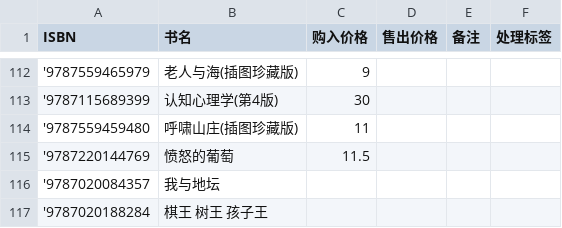
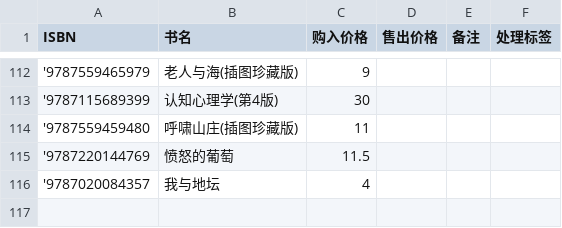
Before and after one commit to lipingxu/dzy_inventory, a CSV file: manual_overrides.csv, drawn as a sheet; only a part is shown, gaps mark what is left out.

```diff
--- a/manual_overrides.csv
+++ b/manual_overrides.csv
@@ -115,3 +115,2 @@
 '9787220144769,愤怒的葡萄,11.5,,,
-'9787020084357,我与地坛,,,,
-'9787020188284,棋王 树王 孩子王,,,,
+'9787020084357,我与地坛,4,,,
```
Also changed, not shown: inventory_auto.csv.
